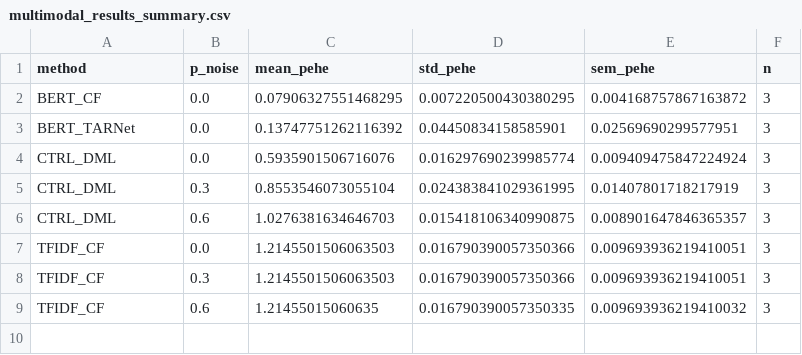
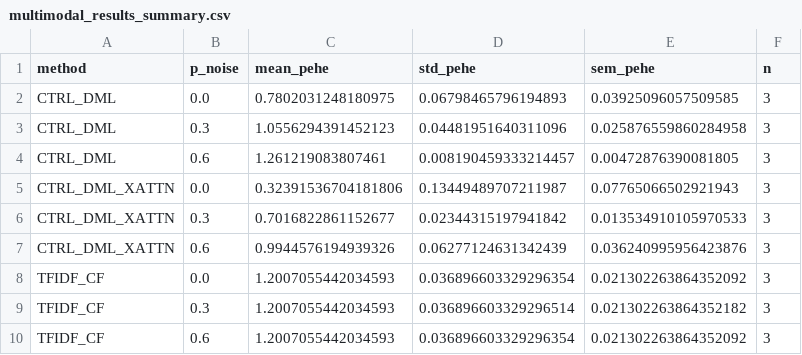
Before and after one commit to lanmaker/CTRL-DML, a CSV file: multimodal_results_summary.csv, drawn as a sheet.

```diff
--- a/multimodal_results_summary.csv
+++ b/multimodal_results_summary.csv
@@ -1,9 +1,10 @@
 method,p_noise,mean_pehe,std_pehe,sem_pehe,n
-BERT_CF,0.0,0.07906327551468295,0.007220500430380295,0.004168757867163872,3
-BERT_TARNet,0.0,0.13747751262116392,0.04450834158585901,0.02569690299577951,3
-CTRL_DML,0.0,0.5935901506716076,0.016297690239985774,0.009409475847224924,3
-CTRL_DML,0.3,0.8553546073055104,0.024383841029361995,0.01407801718217919,3
-CTRL_DML,0.6,1.0276381634646703,0.015418106340990875,0.008901647846365357,3
-TFIDF_CF,0.0,1.2145501506063503,0.016790390057350366,0.009693936219410051,3
-TFIDF_CF,0.3,1.2145501506063503,0.016790390057350366,0.009693936219410051,3
-TFIDF_CF,0.6,1.21455015060635,0.016790390057350335,0.009693936219410032,3
+CTRL_DML,0.0,0.7802031248180975,0.06798465796194893,0.03925096057509585,3
+CTRL_DML,0.3,1.0556294391452123,0.04481951640311096,0.025876559860284958,3
+CTRL_DML,0.6,1.261219083807461,0.008190459333214457,0.00472876390081805,3
+CTRL_DML_XATTN,0.0,0.32391536704181806,0.13449489707211987,0.07765066502921943,3
+CTRL_DML_XATTN,0.3,0.7016822861152677,0.02344315197941842,0.013534910105970533,3
+CTRL_DML_XATTN,0.6,0.9944576194939326,0.06277124631342439,0.036240995956423876,3
+TFIDF_CF,0.0,1.2007055442034593,0.036896603329296354,0.021302263864352092,3
+TFIDF_CF,0.3,1.2007055442034593,0.036896603329296514,0.021302263864352182,3
+TFIDF_CF,0.6,1.2007055442034593,0.036896603329296354,0.021302263864352092,3
```
Also changed, not shown: multimodal_results.csv, 9 other files.
